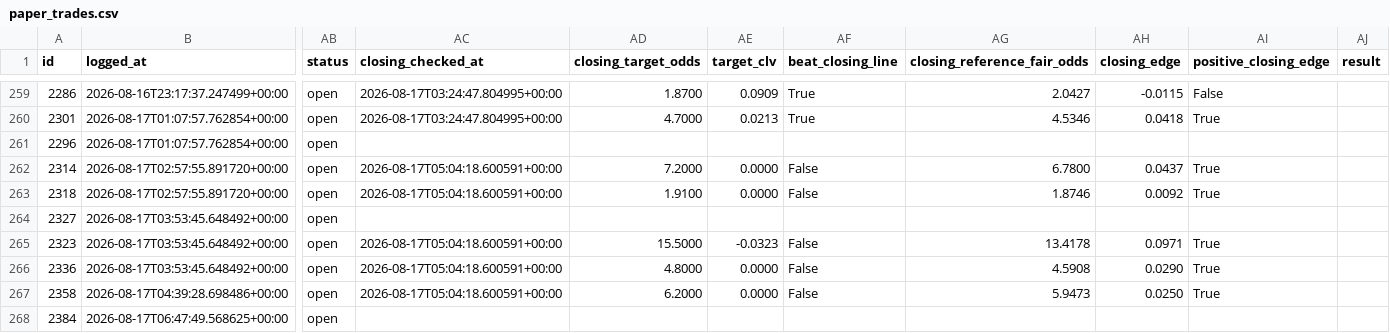
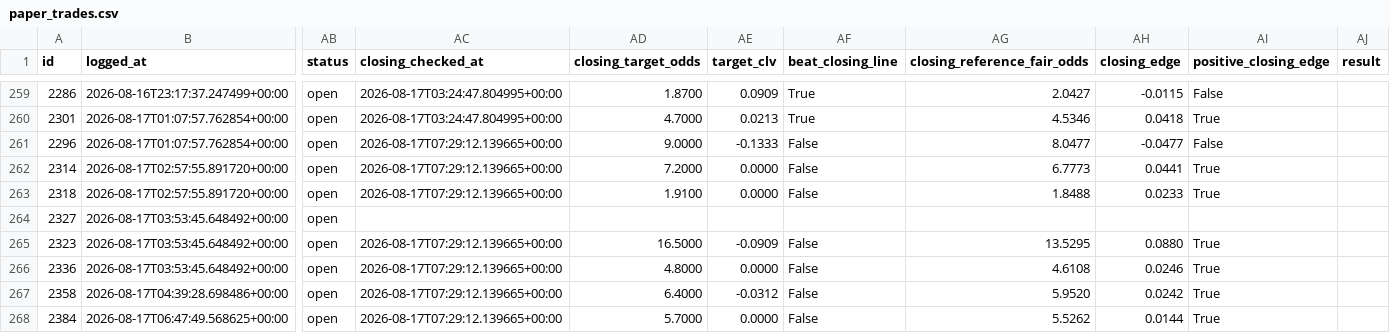
Before and after one commit to KamvysisPuzzles/sports-stat-arb, a CSV file: data/paper_trades.csv, drawn as a sheet; only a part is shown, gaps mark what is left out; the diff covers the shown part only; the diff names each change by its address in the sheet, - before the commit and + after, or states it on an @@ line.

```diff
--- a/data/paper_trades.csv
+++ b/data/paper_trades.csv
-AC261 (closing_checked_at): (empty)
+AC261 (closing_checked_at): 2026-08-17T07:29:12.139665+00:00
-AD261 (closing_target_odds): (empty)
+AD261 (closing_target_odds): 9.0000
-AE261 (target_clv): (empty)
+AE261 (target_clv): -0.1333
-AF261 (beat_closing_line): (empty)
+AF261 (beat_closing_line): False
-AG261 (closing_reference_fair_odds): (empty)
+AG261 (closing_reference_fair_odds): 8.0477
-AH261 (closing_edge): (empty)
+AH261 (closing_edge): -0.0477
-AI261 (positive_closing_edge): (empty)
+AI261 (positive_closing_edge): False
-AC262:AC263 (closing_checked_at): 2026-08-17T05:04:18.600591+00:00
+AC262:AC263 (closing_checked_at): 2026-08-17T07:29:12.139665+00:00
-AG262 (closing_reference_fair_odds): 6.7800
+AG262 (closing_reference_fair_odds): 6.7773
-AH262 (closing_edge): 0.0437
+AH262 (closing_edge): 0.0441
-AG263 (closing_reference_fair_odds): 1.8746
+AG263 (closing_reference_fair_odds): 1.8488
-AH263 (closing_edge): 0.0092
+AH263 (closing_edge): 0.0233
-AC265:AC267 (closing_checked_at): 2026-08-17T05:04:18.600591+00:00
+AC265:AC267 (closing_checked_at): 2026-08-17T07:29:12.139665+00:00
-AD265 (closing_target_odds): 15.5000
+AD265 (closing_target_odds): 16.5000
-AE265 (target_clv): -0.0323
+AE265 (target_clv): -0.0909
-AG265 (closing_reference_fair_odds): 13.4178
+AG265 (closing_reference_fair_odds): 13.5295
-AH265 (closing_edge): 0.0971
+AH265 (closing_edge): 0.0880
-AG266 (closing_reference_fair_odds): 4.5908
+AG266 (closing_reference_fair_odds): 4.6108
-AH266 (closing_edge): 0.0290
+AH266 (closing_edge): 0.0246
-AD267 (closing_target_odds): 6.2000
+AD267 (closing_target_odds): 6.4000
-AE267 (target_clv): 0.0000
+AE267 (target_clv): -0.0312
-AG267 (closing_reference_fair_odds): 5.9473
+AG267 (closing_reference_fair_odds): 5.9520
-AH267 (closing_edge): 0.0250
+AH267 (closing_edge): 0.0242
-AC268 (closing_checked_at): (empty)
+AC268 (closing_checked_at): 2026-08-17T07:29:12.139665+00:00
-AD268 (closing_target_odds): (empty)
+AD268 (closing_target_odds): 5.7000
-AE268 (target_clv): (empty)
+AE268 (target_clv): 0.0000
-AF268 (beat_closing_line): (empty)
+AF268 (beat_closing_line): False
-AG268 (closing_reference_fair_odds): (empty)
+AG268 (closing_reference_fair_odds): 5.5262
-AH268 (closing_edge): (empty)
+AH268 (closing_edge): 0.0144
-AI268 (positive_closing_edge): (empty)
+AI268 (positive_closing_edge): True
```
Also changed, not shown: 94 edited cells elsewhere in this file, 2 other files.
